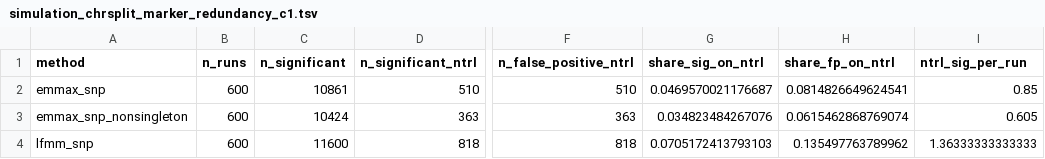
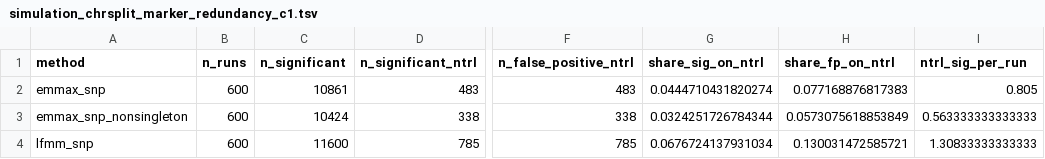
Before and after one commit to genomeinsights/LDscnR-paper, a TSV file: module_sim_3sp53/final_analysis/results/simulation_chrsplit_marker_redundancy_c1.tsv, drawn as a sheet; only a part is shown, gaps mark what is left out; the diff names each change by its address in the sheet, - before the commit and + after, or states it on an @@ line.

```diff
--- a/module_sim_3sp53/final_analysis/results/simulation_chrsplit_marker_redundancy_c1.tsv
+++ b/module_sim_3sp53/final_analysis/results/simulation_chrsplit_marker_redundancy_c1.tsv
-D2 (n_significant_ntrl): 510
+D2 (n_significant_ntrl): 483
-F2 (n_false_positive_ntrl): 510
+F2 (n_false_positive_ntrl): 483
-G2 (share_sig_on_ntrl): 0.0469570021176687
+G2 (share_sig_on_ntrl): 0.0444710431820274
-H2 (share_fp_on_ntrl): 0.0814826649624541
+H2 (share_fp_on_ntrl): 0.077168876817383
-I2 (ntrl_sig_per_run): 0.85
+I2 (ntrl_sig_per_run): 0.805
-D3 (n_significant_ntrl): 363
+D3 (n_significant_ntrl): 338
-F3 (n_false_positive_ntrl): 363
+F3 (n_false_positive_ntrl): 338
-G3 (share_sig_on_ntrl): 0.034823484267076
+G3 (share_sig_on_ntrl): 0.0324251726784344
-H3 (share_fp_on_ntrl): 0.0615462868769074
+H3 (share_fp_on_ntrl): 0.0573075618853849
-I3 (ntrl_sig_per_run): 0.605
+I3 (ntrl_sig_per_run): 0.563333333333333
-D4 (n_significant_ntrl): 818
+D4 (n_significant_ntrl): 785
-F4 (n_false_positive_ntrl): 818
+F4 (n_false_positive_ntrl): 785
-G4 (share_sig_on_ntrl): 0.0705172413793103
+G4 (share_sig_on_ntrl): 0.0676724137931034
-H4 (share_fp_on_ntrl): 0.135497763789962
+H4 (share_fp_on_ntrl): 0.130031472585721
-I4 (ntrl_sig_per_run): 1.36333333333333
+I4 (ntrl_sig_per_run): 1.30833333333333
```
Also changed, not shown: module_sim_3sp53/final_analysis/results/simulation_chrsplit_floor_decomposition_c1.tsv, module_sim_3sp53/final_analysis/results/simulation_marker_qtn_redundancy_raw_c1_chrsplit.tsv, 1 other file.
